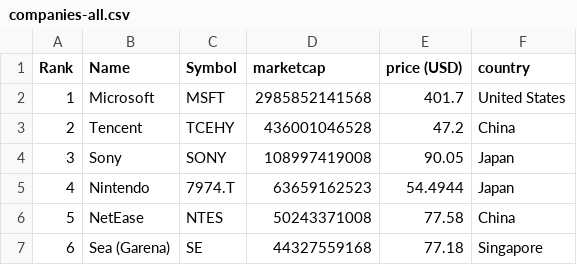
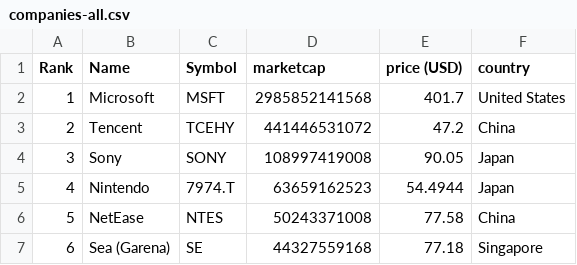
Before and after one commit to Lilsup99/merida-june-6-2024, a CSV file: companies-all.csv, drawn as a sheet; only a part is shown.

```diff
--- a/companies-all.csv
+++ b/companies-all.csv
@@ -2,3 +2,3 @@
 "1","Microsoft","MSFT","2985852141568","401.7","United States"
-"2","Tencent","TCEHY","436001046528","47.2","China"
+"2","Tencent","TCEHY","441446531072","47.2","China"
 "3","Sony","SONY","108997419008","90.05","Japan"
```
